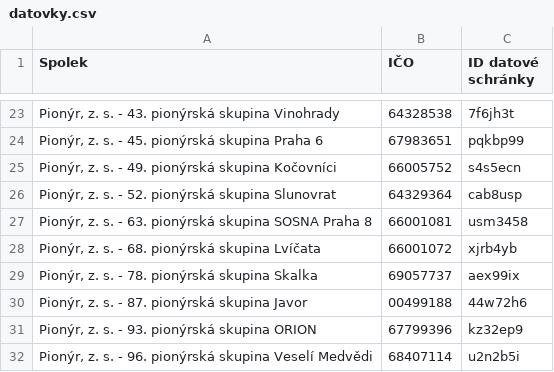
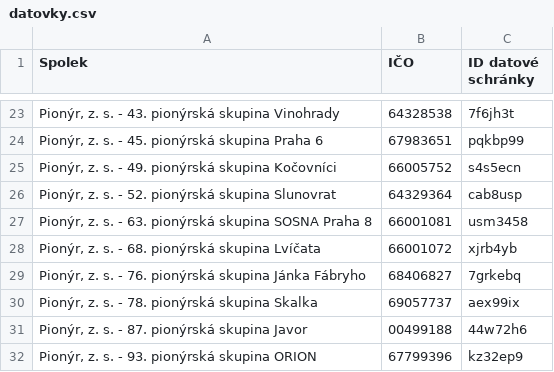
Before and after one commit to pionyr/seznam-datovek, a CSV file: datovky.csv, drawn as a sheet; only a part is shown, gaps mark what is left out; the shorter side is filled out with more unchanged rows.

```diff
--- a/datovky.csv
+++ b/datovky.csv
@@ -28,2 +28,3 @@
 "Pionýr, z. s. - 68. pionýrská skupina Lvíčata",66001072,xjrb4yb
+"Pionýr, z. s. - 76. pionýrská skupina Jánka Fábryho",68406827,7grkebq
 "Pionýr, z. s. - 78. pionýrská skupina Skalka",69057737,aex99ix
```
Also changed, not shown: history.csv, 5 other files.
